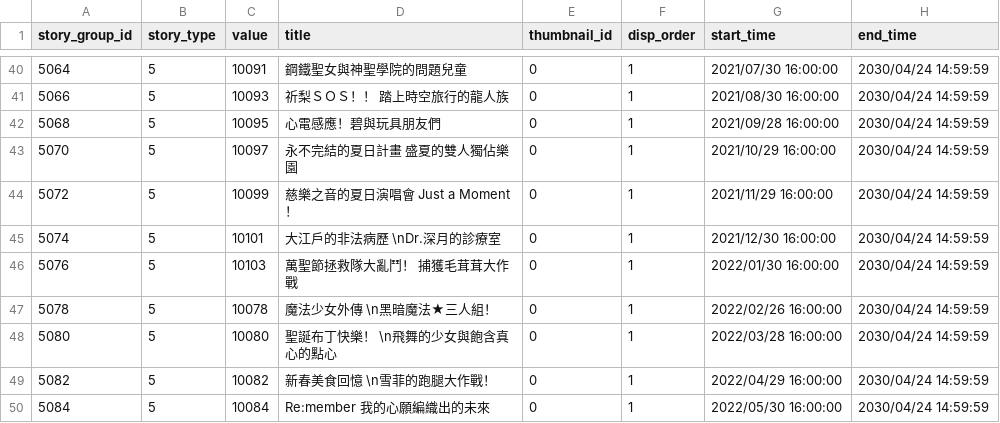
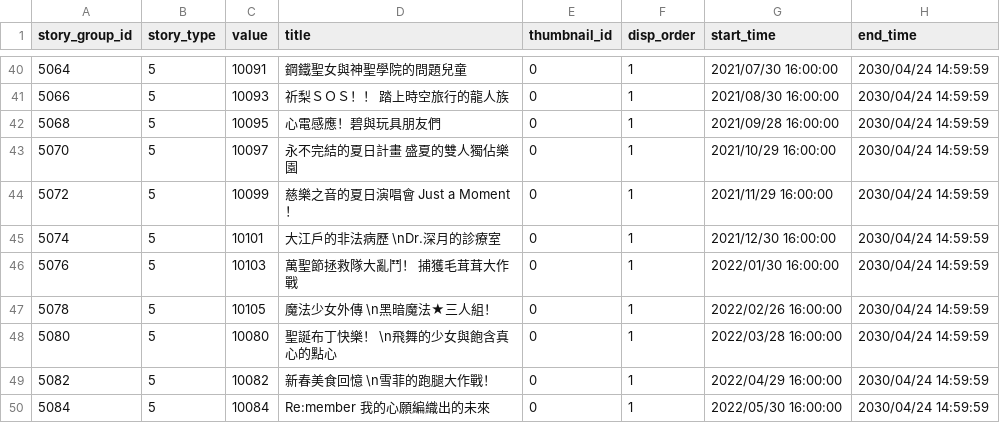
Before and after one commit to KiruyaMomochi/RediveData, a CSV file: db/csv/event_story_data.csv, drawn as a sheet; only a part is shown, gaps mark what is left out.

```diff
--- a/db/csv/event_story_data.csv
+++ b/db/csv/event_story_data.csv
@@ -46,3 +46,3 @@ story_group_id,story_type,value,title,thumbnail_id,disp_order,start_time,end_tim
 5076,5,10103,"萬聖節拯救隊大亂鬥！　捕獲毛茸茸大作戰",0,1,"2022/01/30 16:00:00","2030/04/24 14:59:59"
-5078,5,10078,"魔法少女外傳　\n黑暗魔法★三人組！",0,1,"2022/02/26 16:00:00","2030/04/24 14:59:59"
+5078,5,10105,"魔法少女外傳　\n黑暗魔法★三人組！",0,1,"2022/02/26 16:00:00","2030/04/24 14:59:59"
 5080,5,10080,"聖誕布丁快樂！　\n飛舞的少女與飽含真心的點心",0,1,"2022/03/28 16:00:00","2030/04/24 14:59:59"
```
Also changed, not shown: db/csv/campaign_schedule.csv, db/csv/event_gacha_data.csv, 5 other files.
